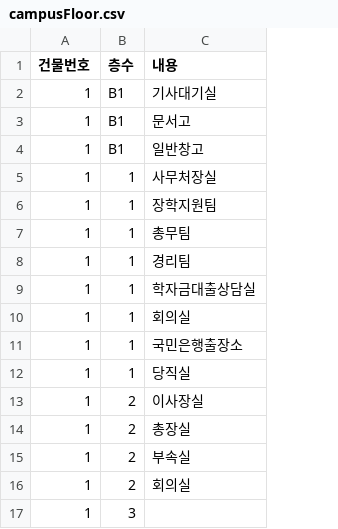
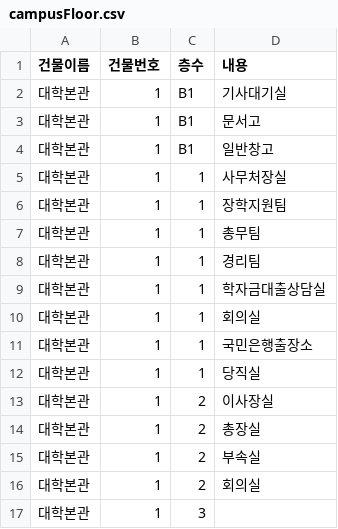
Before and after one commit to bat0623/deu.school.langchain, a CSV file: static/campusFloor.csv, drawn as a sheet; the diff names each change by its address in the sheet, - before the commit and + after, or states it on an @@ line.

```diff
--- a/static/campusFloor.csv
+++ b/static/campusFloor.csv
+column A (건물이름), rows 2-17: all 대학본관
```
Also changed, not shown: static/menual.csv, static/notice.csv, 12 other files.
